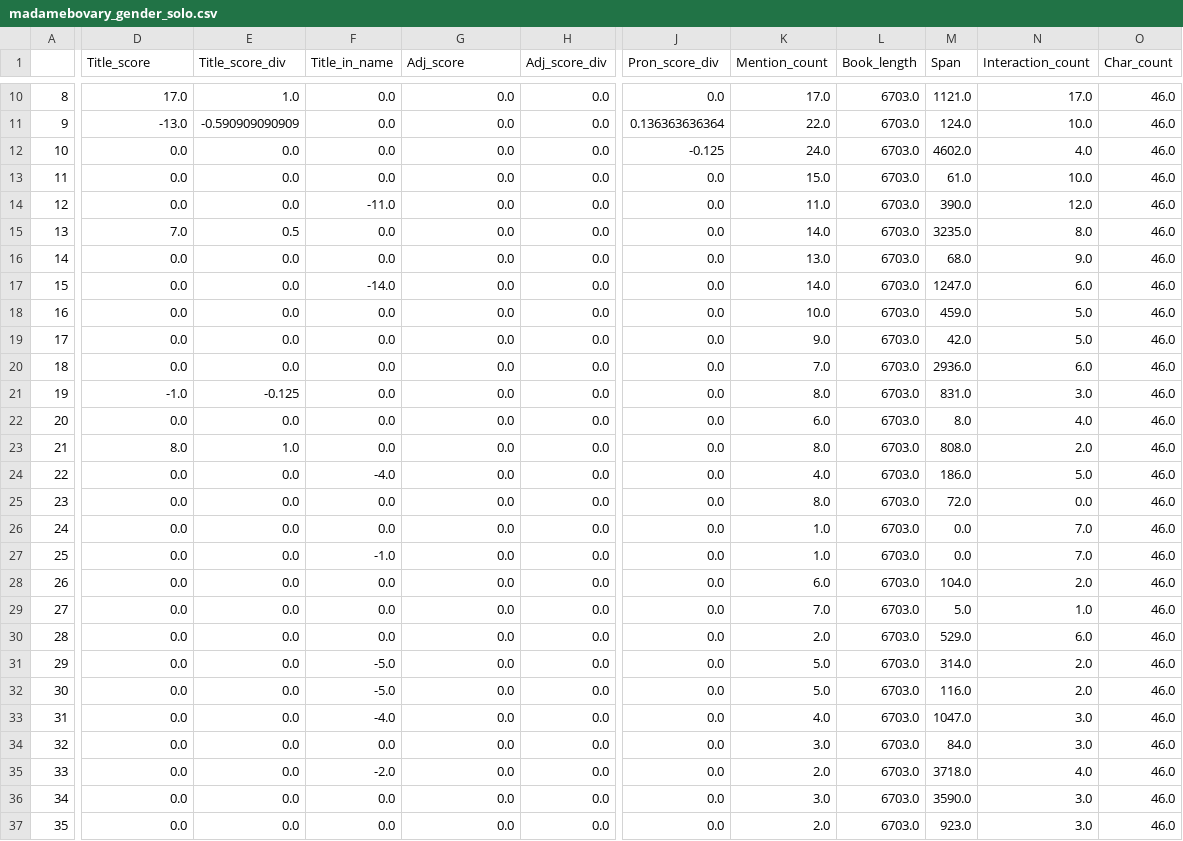
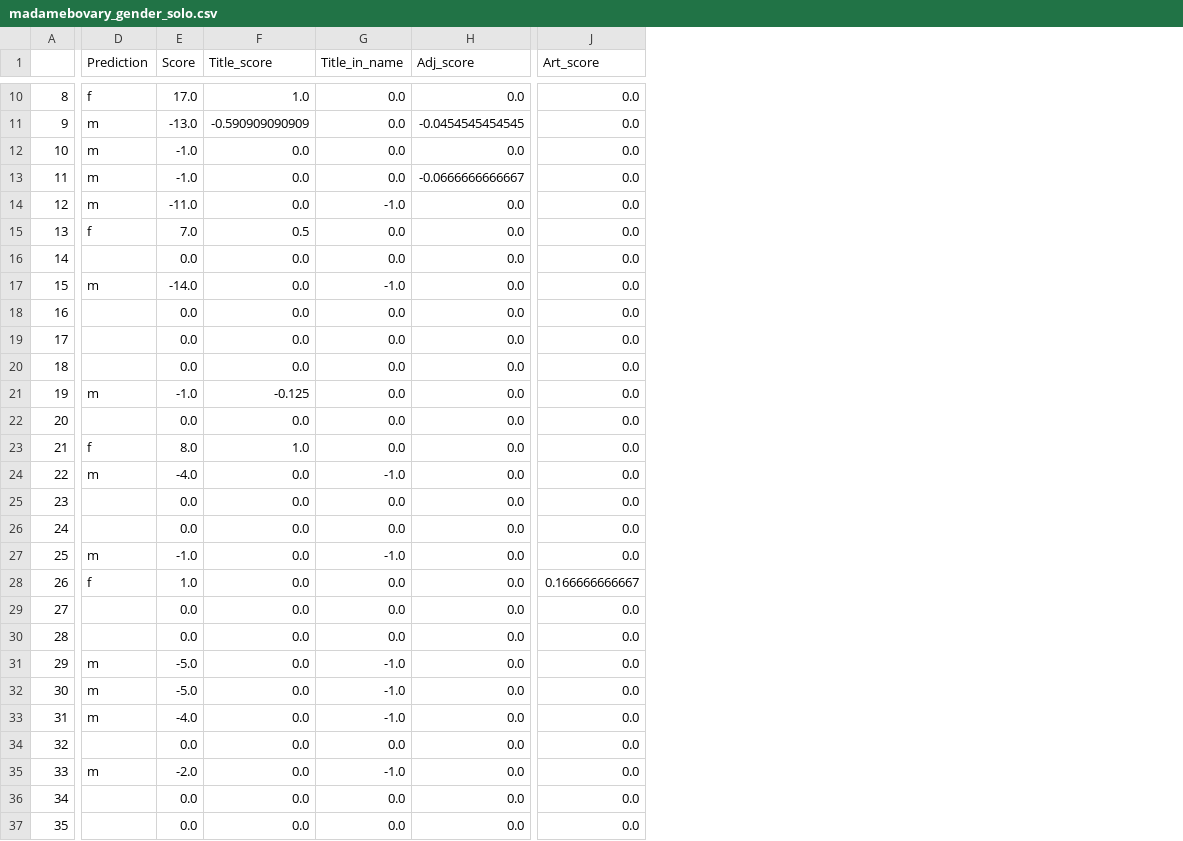
Before and after one commit to semplea/characters-meta, a CSV file: python/metadata/madamebovary_gender_solo.csv, drawn as a sheet; only a part is shown, gaps mark what is left out; removed rows and columns are numbered as before the commit, all else as after; the diff covers the shown part only; the diff names each change by its address in the sheet, - before the commit and + after, or states it on an @@ line.

```diff
--- a/python/metadata/madamebovary_gender_solo.csv
+++ b/python/metadata/madamebovary_gender_solo.csv
+column D (Prediction), rows 10-35: f | m | m | m | m | f |  | m |  |  |  | m |  | f | m |  |  | m | f |  |  | m | m | m |  | m
+column E (Score), rows 10-37: 17.0 | -13.0 | -1.0 | -1.0 | -11.0 | 7.0 | 0.0 | -14.0 | 0.0 | 0.0 | 0.0 | -1.0 | 0.0 | 8.0 | -4.0 | 0.0 | 0.0 | -1.0 | 1.0 | 0.0 | 0.0 | -5.0 | -5.0 | -4.0 | 0.0 | -2.0 | 0.0 | 0.0
-column E (Title_score_div), rows 10-37: 1.0 | -0.590909090909 | 0.0 | 0.0 | 0.0 | 0.5 | 0.0 | 0.0 | 0.0 | 0.0 | 0.0 | -0.125 | 0.0 | 1.0 | 0.0 | 0.0 | 0.0 | 0.0 | 0.0 | 0.0 | 0.0 | 0.0 | 0.0 | 0.0 | 0.0 | 0.0 | 0.0 | 0.0
-column H (Adj_score_div), rows 10-37: all 0.0
-column K (Mention_count), rows 10-37: 17.0 | 22.0 | 24.0 | 15.0 | 11.0 | 14.0 | 13.0 | 14.0 | 10.0 | 9.0 | 7.0 | 8.0 | 6.0 | 8.0 | 4.0 | 8.0 | 1.0 | 1.0 | 6.0 | 7.0 | 2.0 | 5.0 | 5.0 | 4.0 | 3.0 | 2.0 | 3.0 | 2.0
-column L (Book_length), rows 10-37: all 6703.0
-column M (Span), rows 10-37: 1121.0 | 124.0 | 4602.0 | 61.0 | 390.0 | 3235.0 | 68.0 | 1247.0 | 459.0 | 42.0 | 2936.0 | 831.0 | 8.0 | 808.0 | 186.0 | 72.0 | 0.0 | 0.0 | 104.0 | 5.0 | 529.0 | 314.0 | 116.0 | 1047.0 | 84.0 | 3718.0 | 3590.0 | 923.0
-column N (Interaction_count), rows 10-37: 17.0 | 10.0 | 4.0 | 10.0 | 12.0 | 8.0 | 9.0 | 6.0 | 5.0 | 5.0 | 6.0 | 3.0 | 4.0 | 2.0 | 5.0 | 0.0 | 7.0 | 7.0 | 2.0 | 1.0 | 6.0 | 2.0 | 2.0 | 3.0 | 3.0 | 4.0 | 3.0 | 3.0
-column O (Char_count), rows 10-37: all 46.0
-J1: Pron_score_div
+J1: Art_score
-F10 (Title_score): 17.0
+F10 (Title_score): 1.0
-F11 (Title_score): -13.0
+F11 (Title_score): -0.590909090909
-H11 (Adj_score): 0.0
+H11 (Adj_score): -0.0454545454545
-J11 (Art_score): 0.136363636364
+J11 (Art_score): 0.0
-J12 (Art_score): -0.125
+J12 (Art_score): 0.0
-H13 (Adj_score): 0.0
+H13 (Adj_score): -0.0666666666667
-G14 (Title_in_name): -11.0
+G14 (Title_in_name): -1.0
-F15 (Title_score): 7.0
+F15 (Title_score): 0.5
-G17 (Title_in_name): -14.0
+G17 (Title_in_name): -1.0
-F21 (Title_score): -1.0
+F21 (Title_score): -0.125
-F23 (Title_score): 8.0
+F23 (Title_score): 1.0
-G24 (Title_in_name): -4.0
+G24 (Title_in_name): -1.0
-J28 (Art_score): 0.0
+J28 (Art_score): 0.166666666667
-G31:G32 (Title_in_name): -5.0
+G31:G32 (Title_in_name): -1.0
-G33 (Title_in_name): -4.0
+G33 (Title_in_name): -1.0
-G35 (Title_in_name): -2.0
+G35 (Title_in_name): -1.0
```
Also changed, not shown: 27 edited cells elsewhere in this file, python/metadata/aubonheurdesdames_gender_nosolo.csv, python/metadata/lassommoir_gender_nosolo.csv, 32 other files.
